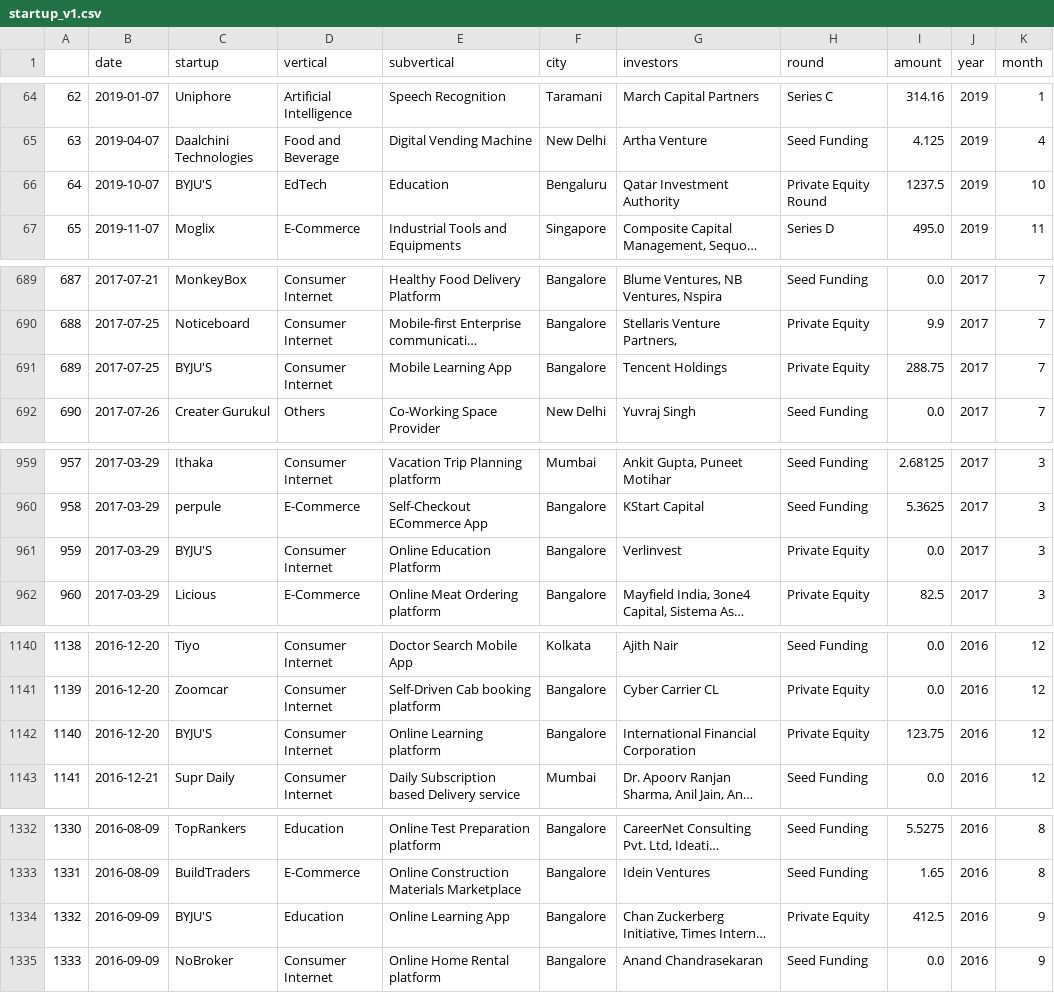
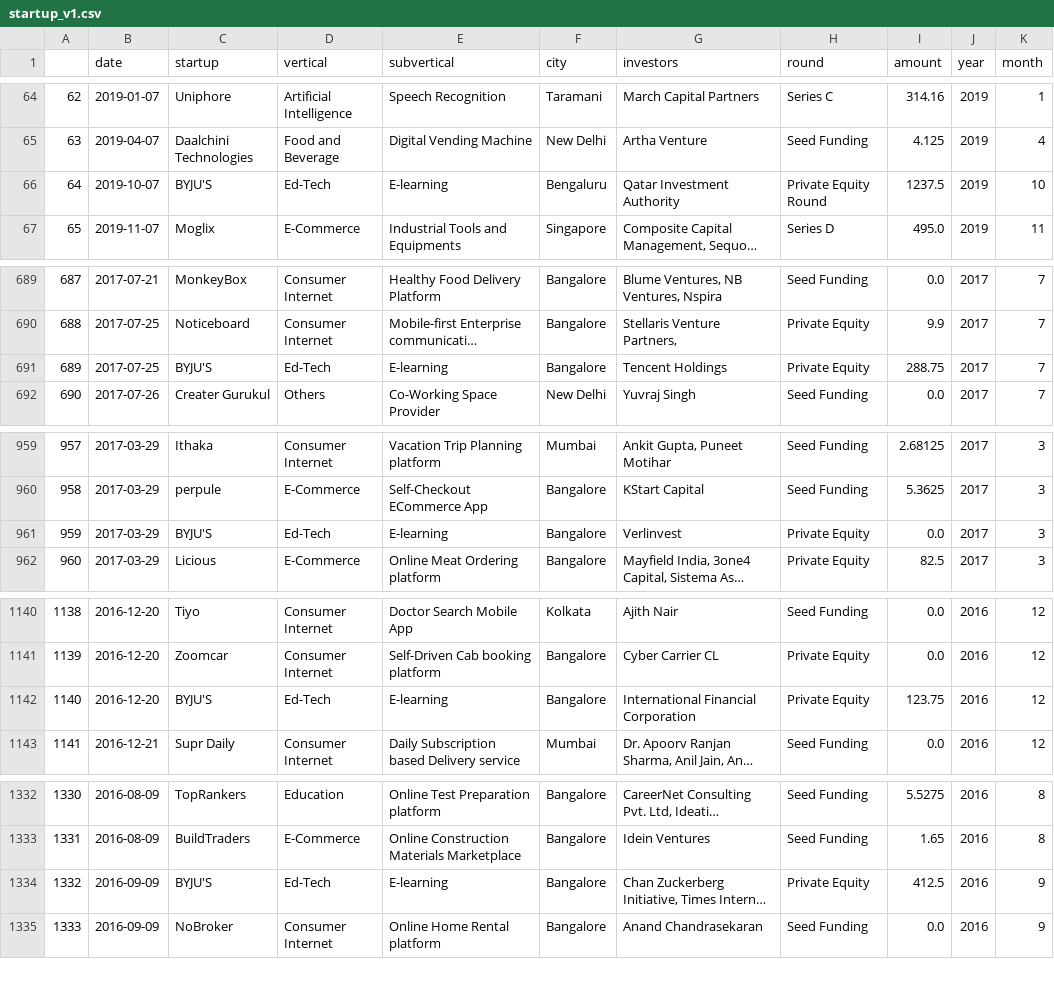
Before and after one commit to sourav664/startup-analysis-using-streamlit, a CSV file: startup_v1.csv, drawn as a sheet; only a part is shown, gaps mark what is left out; long unchanged cells end in …; the diff covers the shown part only; the diff names each change by its address in the sheet, - before the commit and + after, or states it on an @@ line.

Commit message:
Complete Startup analysis

```diff
--- a/startup_v1.csv
+++ b/startup_v1.csv
-D66 (vertical): EdTech
+D66 (vertical): Ed-Tech
-E66 (subvertical): Education
+E66 (subvertical): E-learning
-D691 (vertical): Consumer Internet
+D691 (vertical): Ed-Tech
-E691 (subvertical): Mobile Learning App
+E691 (subvertical): E-learning
-D961 (vertical): Consumer Internet
+D961 (vertical): Ed-Tech
-E961 (subvertical): Online Education Platform
+E961 (subvertical): E-learning
-D1142 (vertical): Consumer Internet
+D1142 (vertical): Ed-Tech
-E1142 (subvertical): Online Learning platform
+E1142 (subvertical): E-learning
-D1334 (vertical): Education
+D1334 (vertical): Ed-Tech
-E1334 (subvertical): Online Learning App
+E1334 (subvertical): E-learning
```
Also changed, not shown: 3 edited cells elsewhere in this file, 1 other file.
